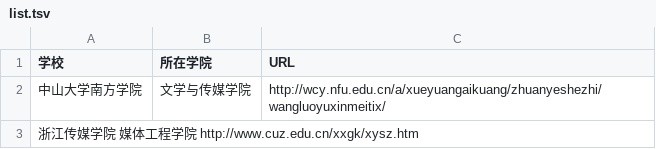
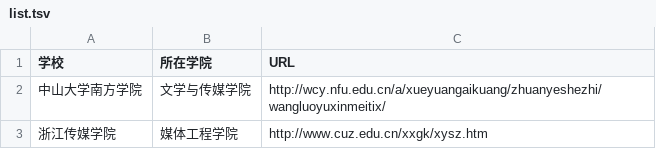
Before and after one commit to WuxueNewmedia/list_newmedia_undergraduate_CN_19, a TSV file: list.tsv, drawn as a sheet.

Commit message:
解决不能显示问题

```diff
--- a/list.tsv
+++ b/list.tsv
@@ -2,2 +2,2 @@
 中山大学南方学院	文学与传媒学院	http://wcy.nfu.edu.cn/a/xueyuangaikuang/zhuanyeshezhi/wangluoyuxinmeitix/
-浙江传媒学院  媒体工程学院  http://www.cuz.edu.cn/xxgk/xysz.htm
+浙江传媒学院	媒体工程学院	http://www.cuz.edu.cn/xxgk/xysz.htm
```
